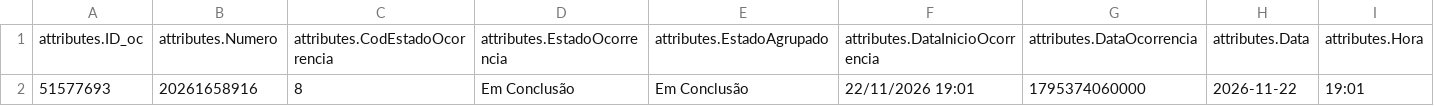
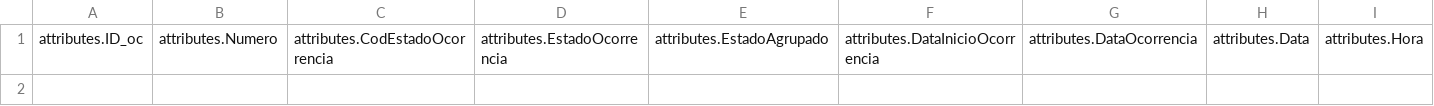
Before and after one commit to CatiaBarros/occurrence-data-collector, a CSV file: Ocorrencias_incendio.csv, drawn as a sheet; only a part is shown; rows hold the shown columns only; the diff names each change by its address in the sheet, - before the commit and + after, or states it on an @@ line.

```diff
--- a/Ocorrencias_incendio.csv
+++ b/Ocorrencias_incendio.csv
-row 2: 51577693 | 20261658916 | 8 | Em Conclusão | Em Conclusão | 22/11/2026 19:01 | 1795374060000 | 2026-11-22 | 19:01
```
Also changed, not shown: Ocorrencias_mau_tempo.csv, dados_prociv_expanded.csv, 1 other file.
